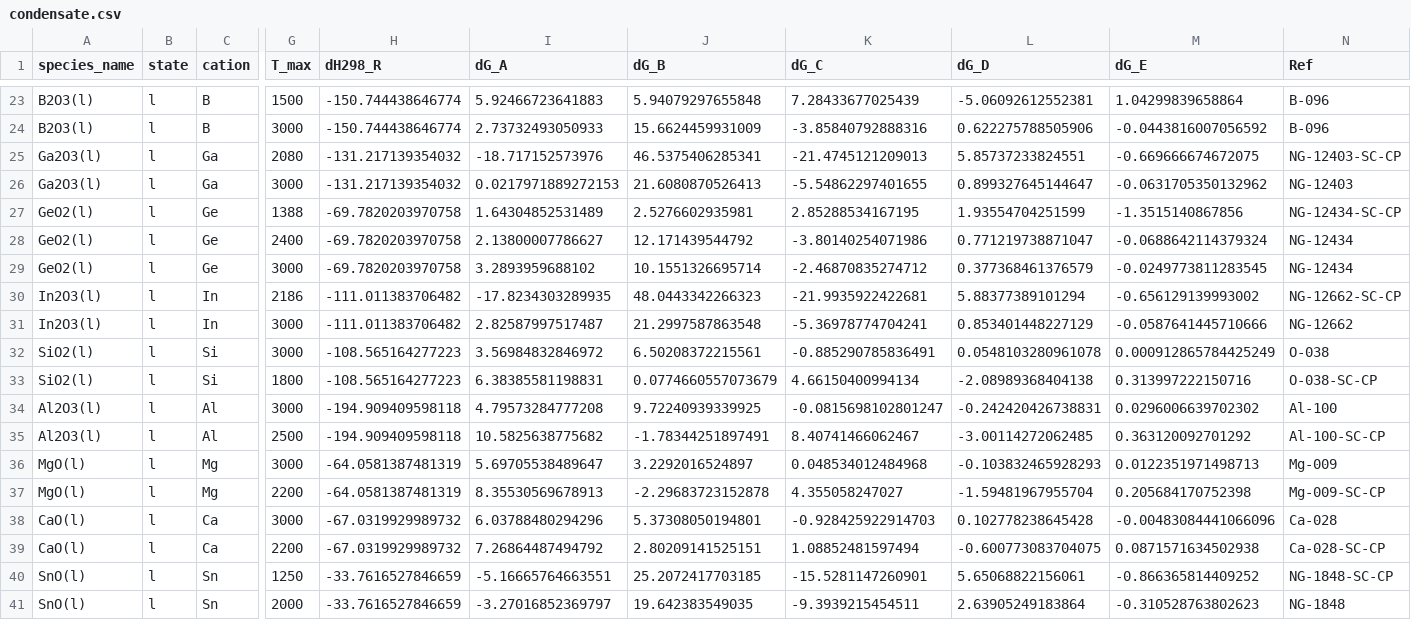
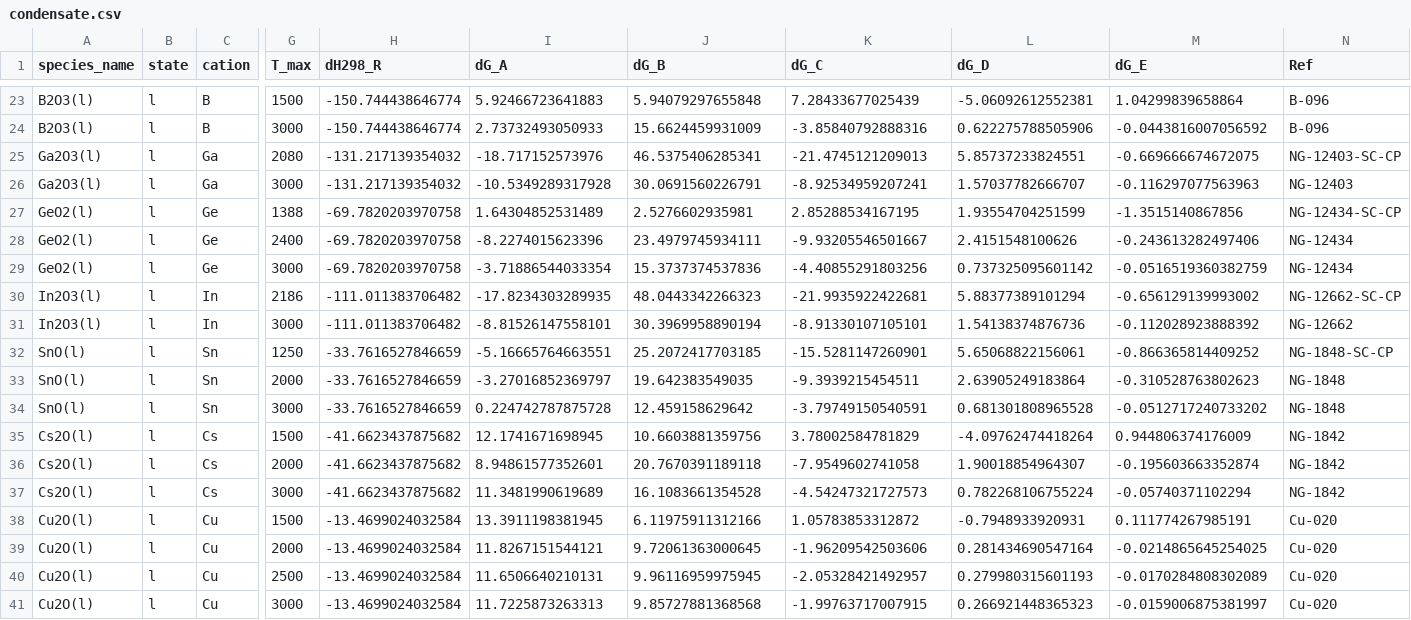
Before and after one commit to simonrowland/openimcc, a CSV file: src/openimcc/data/gas/condensate.csv, drawn as a sheet; only a part is shown, gaps mark what is left out; the shorter side is filled out with more unchanged rows; the diff names each change by its address in the sheet, - before the commit and + after, or states it on an @@ line.

```diff
--- a/src/openimcc/data/gas/condensate.csv
+++ b/src/openimcc/data/gas/condensate.csv
-I26 (dG_A): 0.0217971889272153
+I26 (dG_A): -10.5349289317928
-J26 (dG_B): 21.6080870526413
+J26 (dG_B): 30.0691560226791
-K26 (dG_C): -5.54862297401655
+K26 (dG_C): -8.92534959207241
-L26 (dG_D): 0.899327645144647
+L26 (dG_D): 1.57037782666707
-M26 (dG_E): -0.0631705350132962
+M26 (dG_E): -0.116297077563963
-I28 (dG_A): 2.13800007786627
+I28 (dG_A): -8.2274015623396
-J28 (dG_B): 12.171439544792
+J28 (dG_B): 23.4979745934111
-K28 (dG_C): -3.80140254071986
+K28 (dG_C): -9.93205546501667
-L28 (dG_D): 0.771219738871047
+L28 (dG_D): 2.4151548100626
-M28 (dG_E): -0.0688642114379324
+M28 (dG_E): -0.243613282497406
-I29 (dG_A): 3.2893959688102
+I29 (dG_A): -3.71886544033354
-J29 (dG_B): 10.1551326695714
+J29 (dG_B): 15.3737374537836
-K29 (dG_C): -2.46870835274712
+K29 (dG_C): -4.40855291803256
-L29 (dG_D): 0.377368461376579
+L29 (dG_D): 0.737325095601142
-M29 (dG_E): -0.0249773811283545
+M29 (dG_E): -0.0516519360382759
-I31 (dG_A): 2.82587997517487
+I31 (dG_A): -8.81526147558101
-J31 (dG_B): 21.2997587863548
+J31 (dG_B): 30.3969958890194
-K31 (dG_C): -5.36978774704241
+K31 (dG_C): -8.91330107105101
-L31 (dG_D): 0.853401448227129
+L31 (dG_D): 1.54138374876736
-M31 (dG_E): -0.0587641445710666
+M31 (dG_E): -0.112028923888392
@@ row 32 moved to row 42: SiO2(l) @@
@@ row 33 moved to row 43: SiO2(l) @@
@@ row 34 moved to row 44: Al2O3(l) @@
@@ row 35 moved to row 45: Al2O3(l) @@
@@ row 36 moved to row 46: MgO(l) @@
@@ row 37 moved to row 47: MgO(l) @@
@@ row 38 moved to row 48: CaO(l) @@
@@ row 39 moved to row 49: CaO(l) @@
```
Also changed, not shown: src/openimcc/data/gas/gas-shomate.csv, 33 other files.
